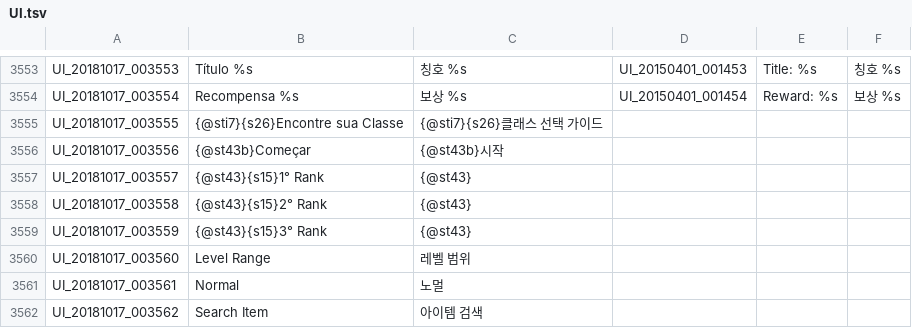
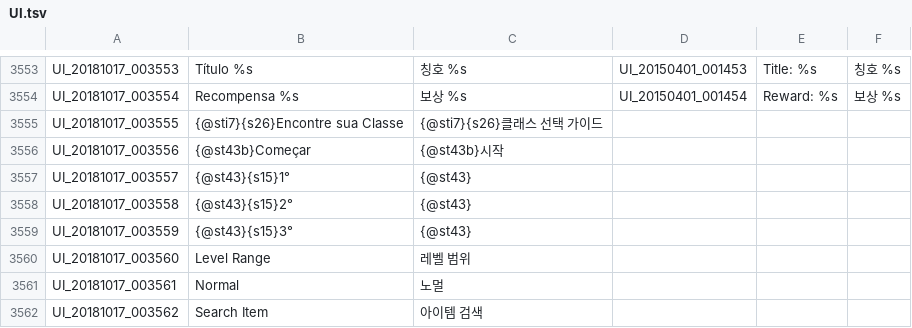
Before and after one commit to riotrick/PortugueseTranslation, a TSV file: UI.tsv, drawn as a sheet; only a part is shown, gaps mark what is left out.

```diff
--- a/UI.tsv
+++ b/UI.tsv
@@ -3556,5 +3556,5 @@ UI_20181017_003555	{@sti7}{s26}Encontre sua Classe	{@sti7}{s26}클래스 선택
 UI_20181017_003556	{@st43b}Começar	{@st43b}시작				
-UI_20181017_003557	{@st43}{s15}1° Rank	{@st43}		
-UI_20181017_003558	{@st43}{s15}2° Rank	{@st43}			
-UI_20181017_003559	{@st43}{s15}3° Rank	{@st43}				
+UI_20181017_003557	{@st43}{s15}1°	{@st43}		
+UI_20181017_003558	{@st43}{s15}2°	{@st43}			
+UI_20181017_003559	{@st43}{s15}3°	{@st43}				
 UI_20181017_003560	Level Range	레벨 범위				
```
Also changed, not shown: INTL.tsv, QUEST_JOBSTEP.tsv, 6 other files.
